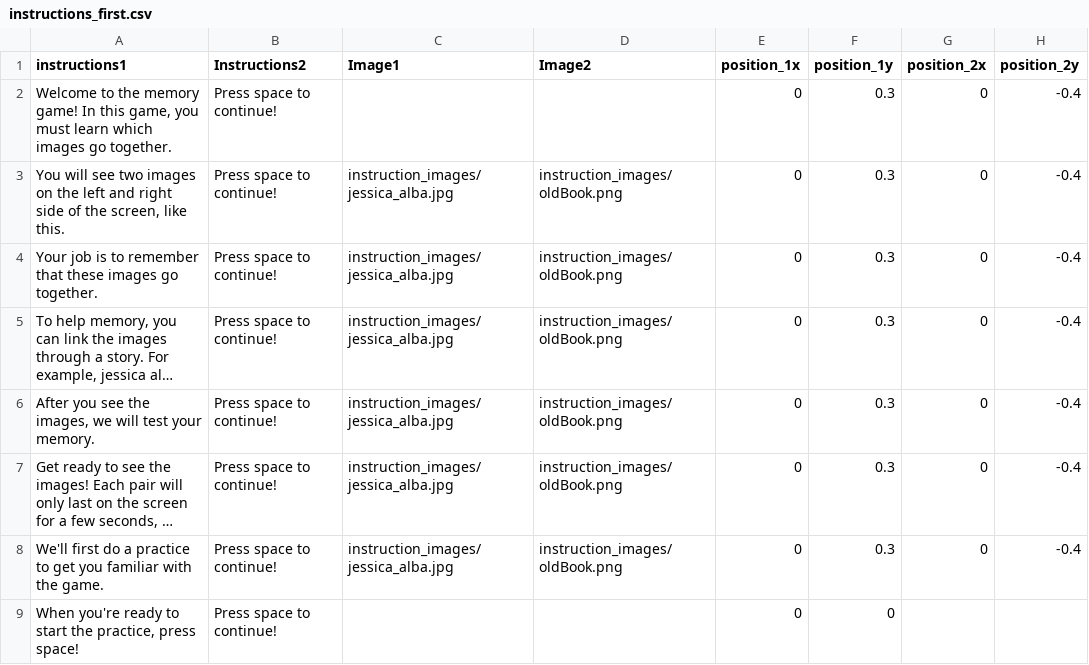
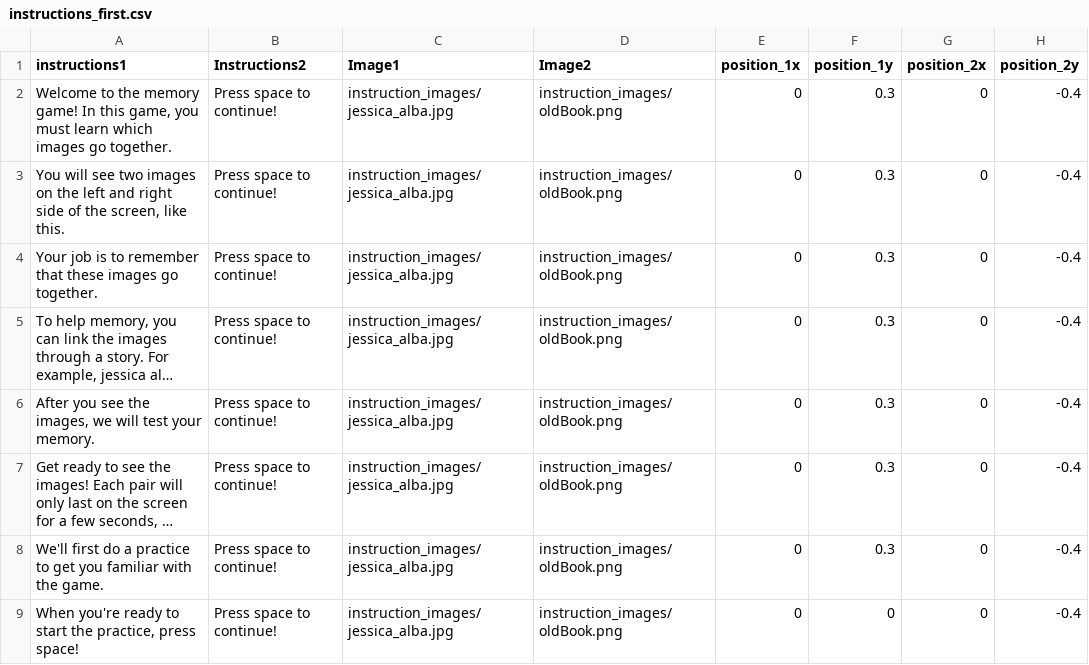
Before and after one commit to alexandradecker/reactivate_psychopy, a CSV file: html/resources/trialorder/instructions_first.csv, drawn as a sheet; long unchanged cells end in ….

Commit message:
updated instruction file

```diff
--- a/html/resources/trialorder/instructions_first.csv
+++ b/html/resources/trialorder/instructions_first.csv
@@ -1,3 +1,3 @@
 instructions1,Instructions2,Image1,Image2,position_1x,position_1y,position_2x,position_2y
-"Welcome to the memory game! In this game, you must learn which images go together.",Press space to continue!,,,0,0.3,0,-0.4
+"Welcome to the memory game! In this game, you must learn which images go together.",Press space to continue!,instruction_images/jessica_alba.jpg,instruction_images/oldBook.png,0,0.3,0,-0.4
 "You will see two images on the left and right side of the screen, like this.",Press space to continue!,instruction_images/jessica_alba.jpg,instruction_images/oldBook.png,0,0.3,0,-0.4
@@ -8,2 +8,2 @@ Your job is to remember that these images go together. ,Press space to continue!
 We'll first do a practice to get you familiar with the game.,Press space to continue!,instruction_images/jessica_alba.jpg,instruction_images/oldBook.png,0,0.3,0,-0.4
-"When you're ready to start the practice, press space!",Press space to continue!,,,0,0,,
+"When you're ready to start the practice, press space!",Press space to continue!,instruction_images/jessica_alba.jpg,instruction_images/oldBook.png,0,0,0,-0.4
```
Also changed, not shown: trialorder/instructions_first.csv.
